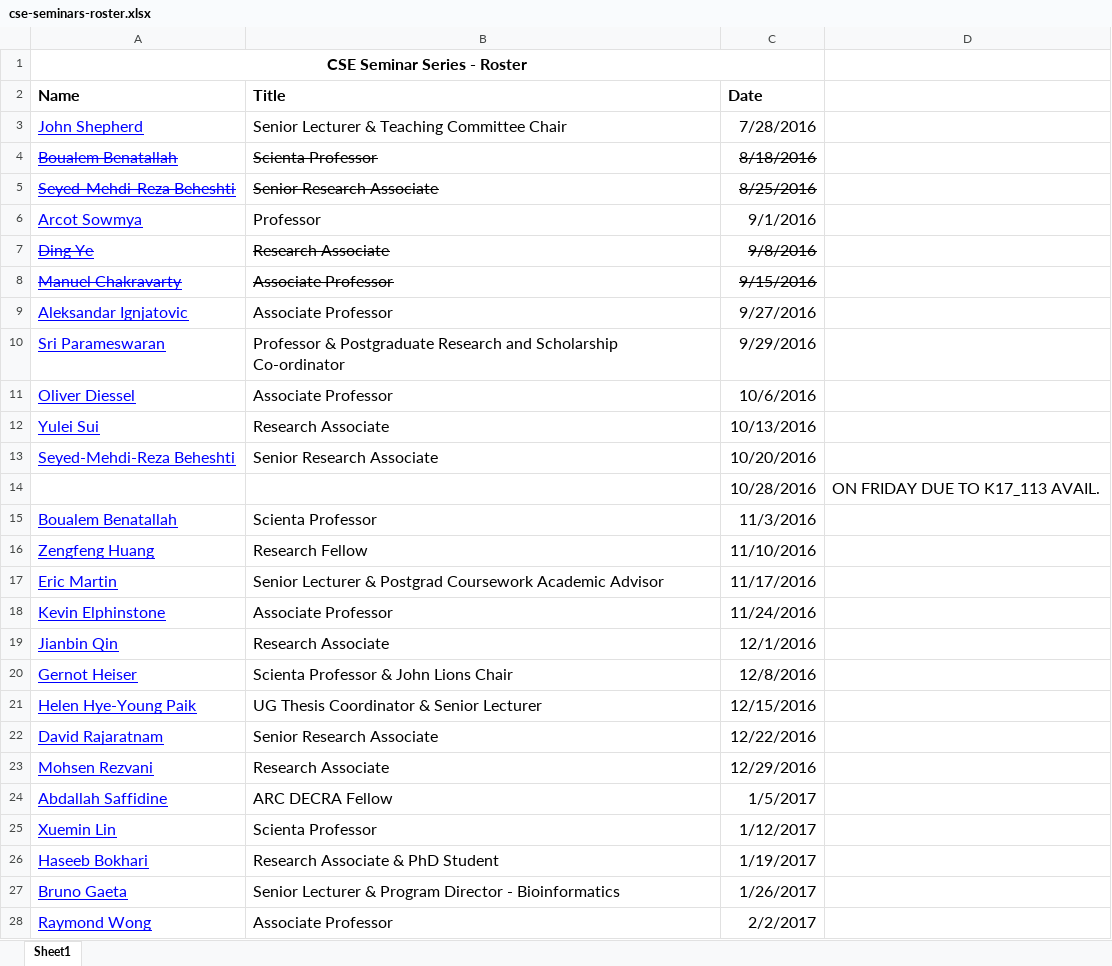
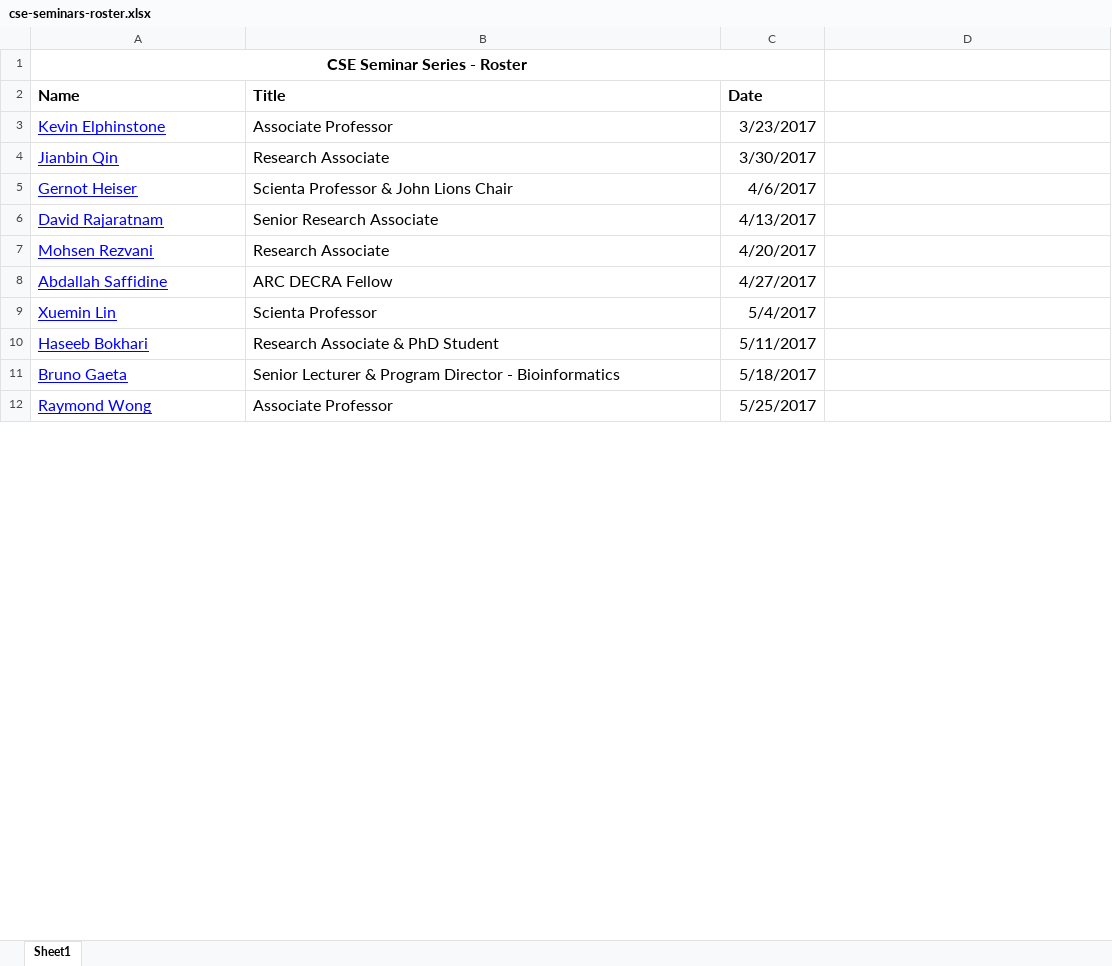
Before and after one commit to w-tingting/ebonilla.github.io, an Excel workbook: cse-seminars/cse-seminars-roster.xlsx, sheet Sheet1, drawn as a sheet; only a part is shown; values as stored, in another font and other column widths than the file's, no borders; removed rows and columns are numbered as before the commit, all else as after; the diff covers the shown part only; the diff names each change by its address in the sheet, - before the commit and + after, or states it on an @@ line.

```diff
--- a/cse-seminars/cse-seminars-roster.xlsx (sheet Sheet1)
+++ b/cse-seminars/cse-seminars-roster.xlsx (sheet Sheet1)
-row 3: John Shepherd | Senior Lecturer & Teaching Committee Chair | 7/28/2016
-row 4: Boualem Benatallah | Scienta Professor | 8/18/2016
-row 5: Seyed-Mehdi-Reza Beheshti | Senior Research Associate | 8/25/2016
-row 6: Arcot Sowmya | Professor | 9/1/2016
-row 7: Ding Ye | Research Associate | 9/8/2016
-row 8: Manuel Chakravarty | Associate Professor | 9/15/2016
-row 9: Aleksandar Ignjatovic | Associate Professor | 9/27/2016
-row 10: Sri Parameswaran | Professor & Postgraduate Research and Scholarship Co-ordinator | 9/29/2016
-row 11: Oliver Diessel | Associate Professor | 10/6/2016
-row 12: Yulei Sui | Research Associate | 10/13/2016
-row 13: Seyed-Mehdi-Reza Beheshti | Senior Research Associate | 10/20/2016
-row 14:  |  | 10/28/2016 | ON FRIDAY DUE TO K17_113 AVAIL.
-row 15: Boualem Benatallah | Scienta Professor | 11/3/2016
-row 16: Zengfeng Huang | Research Fellow | 11/10/2016
-row 17: Eric Martin | Senior Lecturer & Postgrad Coursework Academic Advisor | 11/17/2016
-C3 (Date): 11/24/2016
+C3 (Date): 3/23/2017
-C4 (Date): 12/1/2016
+C4 (Date): 3/30/2017
-C5 (Date): 12/8/2016
+C5 (Date): 4/6/2017
-row 21: Helen Hye-Young Paik | UG Thesis Coordinator & Senior Lecturer | 12/15/2016
-C6 (Date): 12/22/2016
+C6 (Date): 4/13/2017
-C7 (Date): 12/29/2016
+C7 (Date): 4/20/2017
-C8 (Date): 1/5/2017
+C8 (Date): 4/27/2017
-C9 (Date): 1/12/2017
+C9 (Date): 5/4/2017
-C10 (Date): 1/19/2017
+C10 (Date): 5/11/2017
-C11 (Date): 1/26/2017
+C11 (Date): 5/18/2017
-C12 (Date): 2/2/2017
+C12 (Date): 5/25/2017
```
Also changed, not shown: 1 added row and 20 edited cells elsewhere in this sheet, cse-seminars/cse-seminars-roster-old.xlsx, 3 other files.
